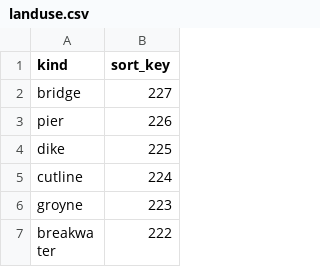
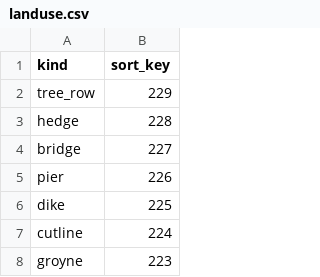
Before and after one commit to tilezen/vector-datasource, a CSV file: spreadsheets/landuse.csv, drawn as a sheet; only a part is shown; the shorter side is filled out with more unchanged rows; the diff names each change by its address in the sheet, - before the commit and + after, or states it on an @@ line.

Commit message:
Update landuse sort_key for tree_row & hedge

```diff
--- a/spreadsheets/landuse.csv
+++ b/spreadsheets/landuse.csv
+row 2: tree_row | 229
+row 3: hedge | 228
```
Also changed, not shown: 1 other file.
